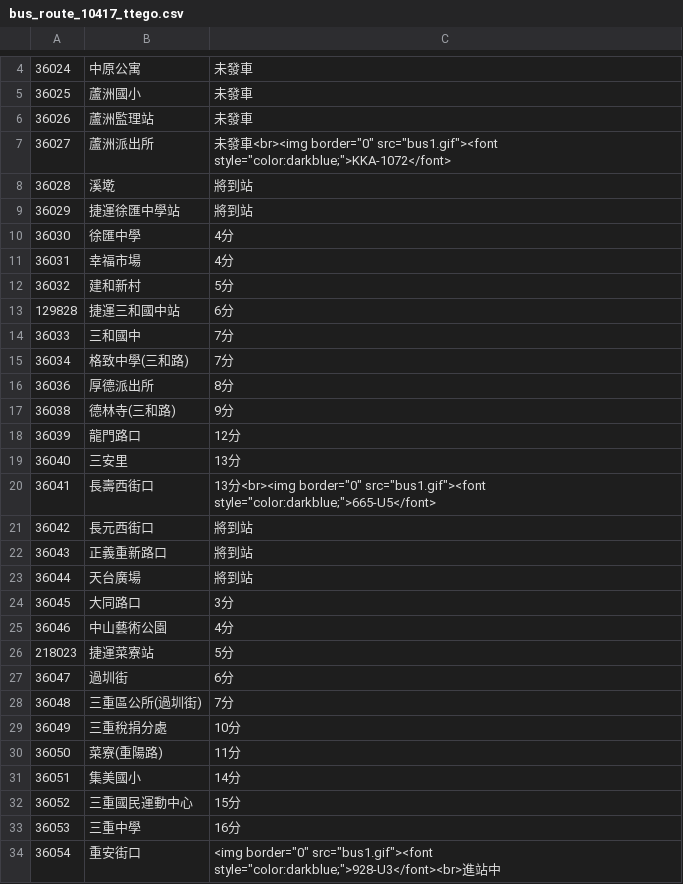
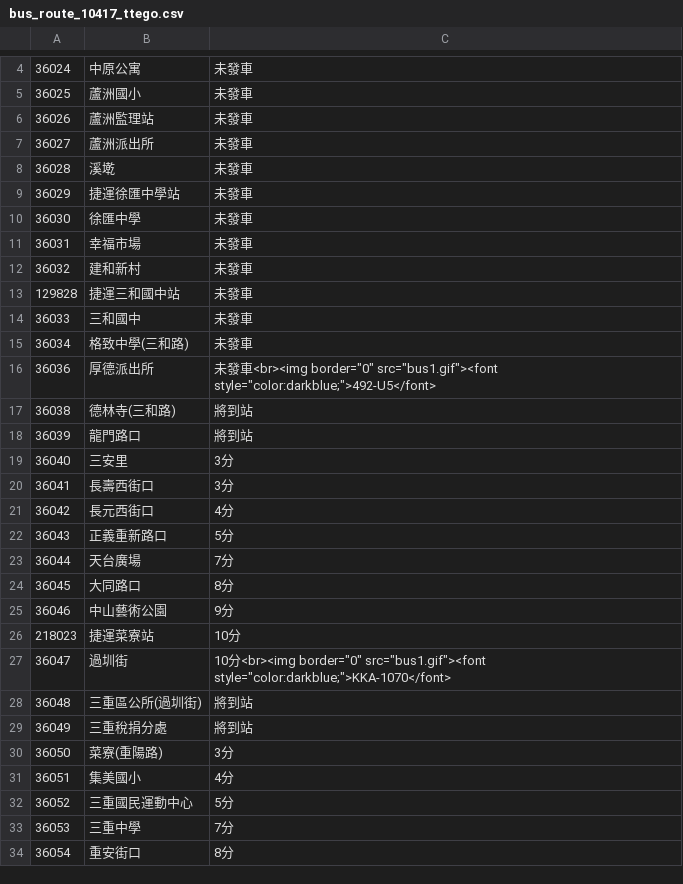
Before and after one commit to chengtaoyang/cycu_1132_oop_ctyang, a CSV file: data/bus_route_10417_ttego.csv, drawn as a sheet; only a part is shown, gaps mark what is left out; the diff covers the shown part only.

```diff
--- a/data/bus_route_10417_ttego.csv
+++ b/data/bus_route_10417_ttego.csv
@@ -6,29 +6,29 @@
 36026,蘆洲監理站,未發車
-36027,蘆洲派出所,未發車<br><img border="0" src="bus1.gif"><font style="color:darkblue;">KKA-1072</font>
-36028,溪墘,將到站
-36029,捷運徐匯中學站,將到站
-36030,徐匯中學,4分
-36031,幸福市場,4分
-36032,建和新村,5分
-129828,捷運三和國中站,6分
-36033,三和國中,7分
-36034,格致中學(三和路),7分
-36036,厚德派出所,8分
-36038,德林寺(三和路),9分
-36039,龍門路口,12分
-36040,三安里,13分
-36041,長壽西街口,13分<br><img border="0" src="bus1.gif"><font style="color:darkblue;">665-U5</font>
-36042,長元西街口,將到站
-36043,正義重新路口,將到站
-36044,天台廣場,將到站
-36045,大同路口,3分
-36046,中山藝術公園,4分
-218023,捷運菜寮站,5分
-36047,過圳街,6分
-36048,三重區公所(過圳街),7分
-36049,三重稅捐分處,10分
-36050,菜寮(重陽路),11分
-36051,集美國小,14分
-36052,三重國民運動中心,15分
-36053,三重中學,16分
-36054,重安街口,<img border="0" src="bus1.gif"><font style="color:darkblue;">928-U3</font><br>進站中
+36027,蘆洲派出所,未發車
+36028,溪墘,未發車
+36029,捷運徐匯中學站,未發車
+36030,徐匯中學,未發車
+36031,幸福市場,未發車
+36032,建和新村,未發車
+129828,捷運三和國中站,未發車
+36033,三和國中,未發車
+36034,格致中學(三和路),未發車
+36036,厚德派出所,未發車<br><img border="0" src="bus1.gif"><font style="color:darkblue;">492-U5</font>
+36038,德林寺(三和路),將到站
+36039,龍門路口,將到站
+36040,三安里,3分
+36041,長壽西街口,3分
+36042,長元西街口,4分
+36043,正義重新路口,5分
+36044,天台廣場,7分
+36045,大同路口,8分
+36046,中山藝術公園,9分
+218023,捷運菜寮站,10分
+36047,過圳街,10分<br><img border="0" src="bus1.gif"><font style="color:darkblue;">KKA-1070</font>
+36048,三重區公所(過圳街),將到站
+36049,三重稅捐分處,將到站
+36050,菜寮(重陽路),3分
+36051,集美國小,4分
+36052,三重國民運動中心,5分
+36053,三重中學,7分
+36054,重安街口,8分
```
Also changed, not shown: 19 edited cells elsewhere in this file, data/bus_route_10417_tteback.csv, 4 other files.
